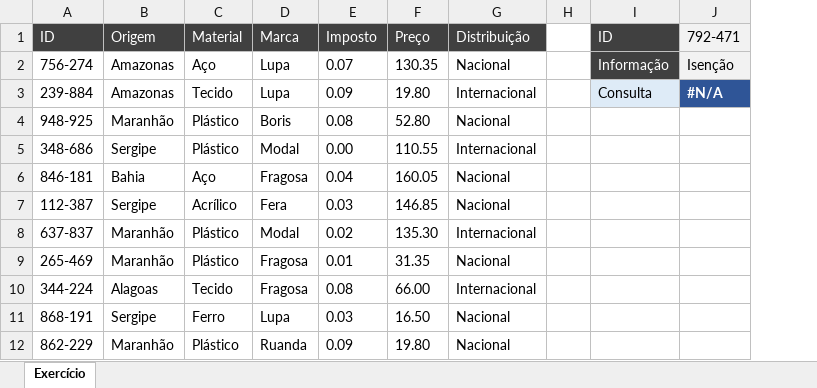
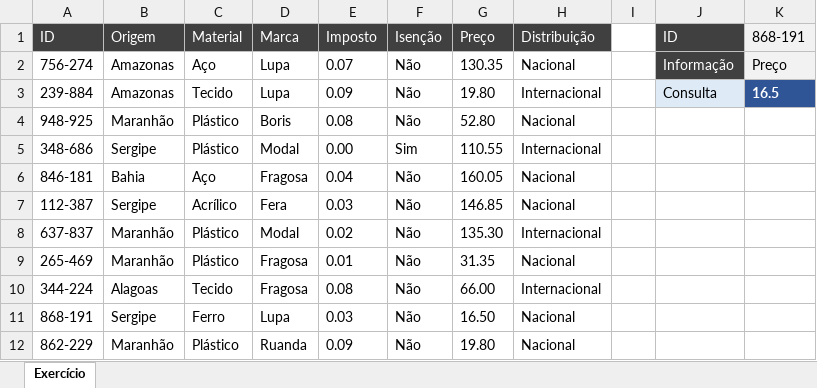
Before and after one commit to Filipeck/hashTagTreinamento, an Excel workbook: 2.Excel/hands-on/6.Funcoes_Mercado/10.CORRESP/2.CORRESP.xlsx, sheet Exercício, drawn as a sheet; only a part is shown; values as stored, in another font and other column widths than the file's, no borders; removed rows and columns are numbered as before the commit, all else as after; the diff names each change by its address in the sheet, - before the commit and + after, or states it on an @@ line.

Commit message:
corresp e indice fim

```diff
--- a/2.Excel/hands-on/6.Funcoes_Mercado/10.CORRESP/2.CORRESP.xlsx (sheet Exercício)
+++ b/2.Excel/hands-on/6.Funcoes_Mercado/10.CORRESP/2.CORRESP.xlsx (sheet Exercício)
+column F (Isenção), rows 2-12: Não | Não | Não | Sim | Não | Não | Não | Não | Não | Não | Não
-column J (792-471), rows 2-3: Isenção | #N/A
+column K (868-191), rows 2-3: Preço | 16.5
```
